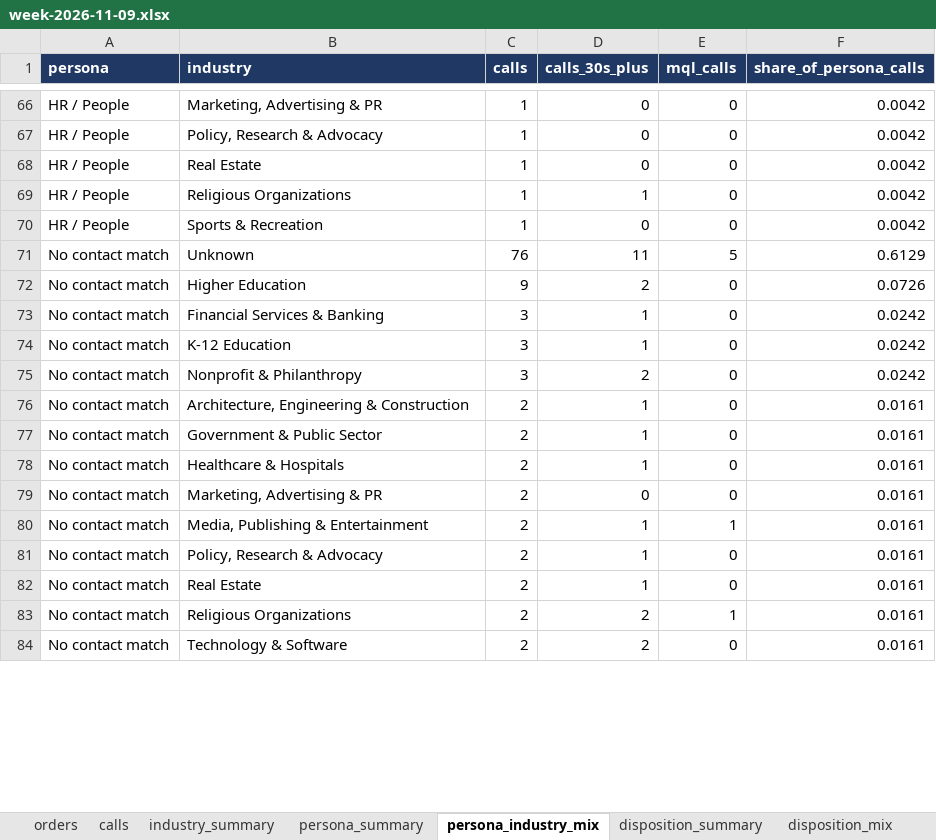
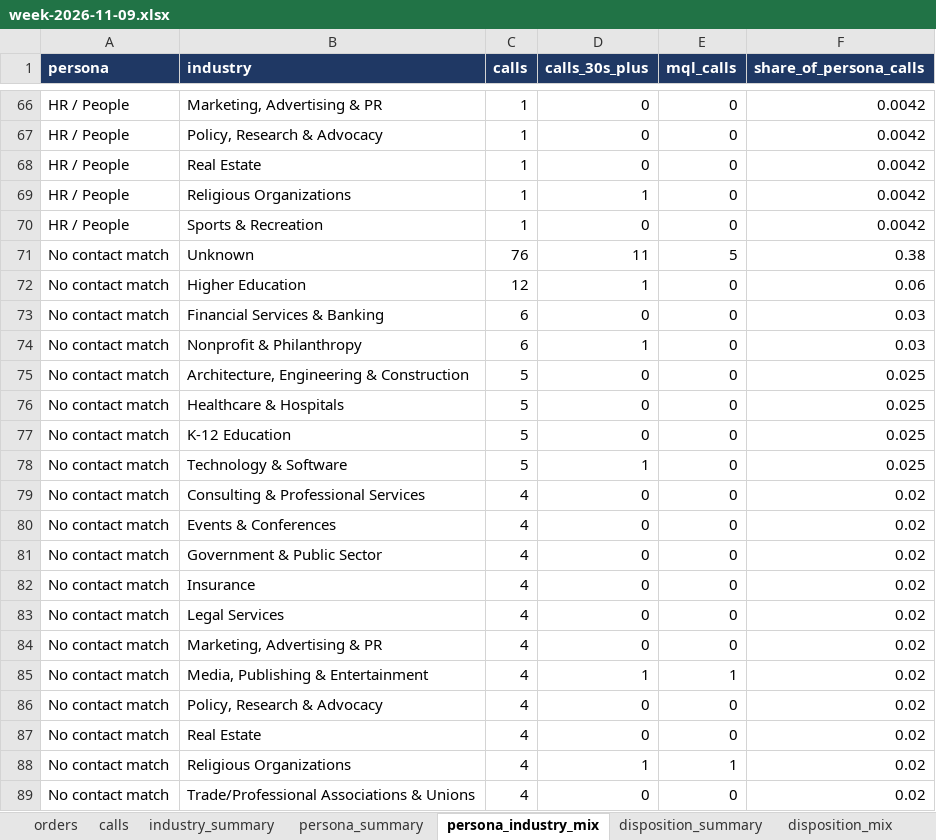
Before and after one commit to anushkaagrawalint-stack/rasa-catering-industry-insights, an Excel workbook: data/week-2026-11-09.xlsx, sheet persona_industry_mix, drawn as a sheet; only a part is shown, gaps mark what is left out; values as stored, in another font and other column widths than the file's, no borders; addresses are those after the commit; the diff covers the shown part only; the diff names each change by its address in the sheet, - before the commit and + after, or states it on an @@ line.

```diff
--- a/data/week-2026-11-09.xlsx (sheet persona_industry_mix)
+++ b/data/week-2026-11-09.xlsx (sheet persona_industry_mix)
-F71 (share_of_persona_calls): 0.6129
+F71 (share_of_persona_calls): 0.38
-C72 (calls): 9
+C72 (calls): 12
-D72 (calls_30s_plus): 2
+D72 (calls_30s_plus): 1
-F72 (share_of_persona_calls): 0.0726
+F72 (share_of_persona_calls): 0.06
-C73:C74 (calls): 3
+C73:C74 (calls): 6
-D73 (calls_30s_plus): 1
+D73 (calls_30s_plus): 0
-F73:F74 (share_of_persona_calls): 0.0242
+F73:F74 (share_of_persona_calls): 0.03
-B74 (industry): K-12 Education
+B74 (industry): Nonprofit & Philanthropy
+row 75: No contact match | Architecture, Engineering & Construction | 5 | 0 | 0 | 0.025
-B76 (industry): Nonprofit & Philanthropy
+B76 (industry): Healthcare & Hospitals
-C76 (calls): 3
+C76 (calls): 5
-D76 (calls_30s_plus): 2
+D76 (calls_30s_plus): 0
-F76 (share_of_persona_calls): 0.0242
+F76 (share_of_persona_calls): 0.025
+row 77: No contact match | K-12 Education | 5 | 0 | 0 | 0.025
-B78 (industry): Architecture, Engineering & Construction
+B78 (industry): Technology & Software
-C78 (calls): 2
+C78 (calls): 5
-F78 (share_of_persona_calls): 0.0161
+F78 (share_of_persona_calls): 0.025
+row 79: No contact match | Consulting & Professional Services | 4 | 0 | 0 | 0.02
+row 80: No contact match | Events & Conferences | 4 | 0 | 0 | 0.02
-C81 (calls): 2
+C81 (calls): 4
-D81 (calls_30s_plus): 1
+D81 (calls_30s_plus): 0
-F81 (share_of_persona_calls): 0.0161
+F81 (share_of_persona_calls): 0.02
+row 82: No contact match | Insurance | 4 | 0 | 0 | 0.02
-B83 (industry): Healthcare & Hospitals
+B83 (industry): Legal Services
-C83:C89 (calls): 2
+C83:C89 (calls): 4
-D83 (calls_30s_plus): 1
+D83 (calls_30s_plus): 0
-F83:F89 (share_of_persona_calls): 0.0161
+F83:F89 (share_of_persona_calls): 0.02
-D86:D87 (calls_30s_plus): 1
+D86:D87 (calls_30s_plus): 0
-D88 (calls_30s_plus): 2
+D88 (calls_30s_plus): 1
-B89 (industry): Technology & Software
+B89 (industry): Trade/Professional Associations & Unions
-D89 (calls_30s_plus): 2
+D89 (calls_30s_plus): 0
```
Also changed, not shown: 3 added rows, 3 removed rows and 26 edited cells elsewhere in this sheet, sheet calls, sheet disposition_mix, sheet industry_summary, sheet disposition_summary, sheet persona_summary.
